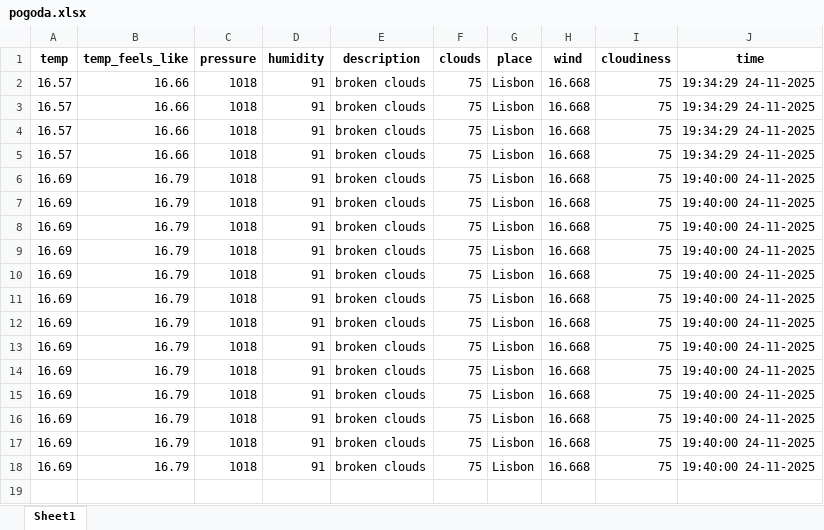
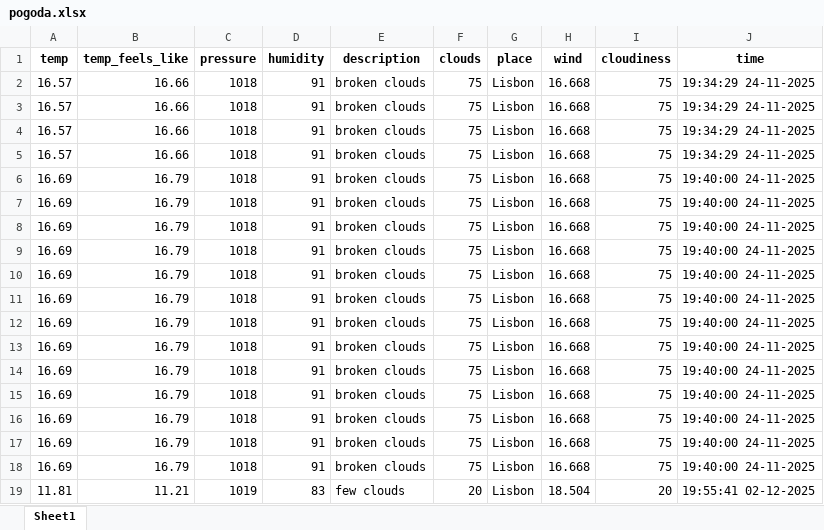
Before and after one commit to wikkutek/apka-pogodowa, an Excel workbook: pogoda.xlsx, sheet Sheet1, drawn as a sheet; values as stored, in another font and other column widths than the file's, no borders; the diff names each change by its address in the sheet, - before the commit and + after, or states it on an @@ line.

```diff
--- a/pogoda.xlsx (sheet Sheet1)
+++ b/pogoda.xlsx (sheet Sheet1)
+row 19: 11.81 | 11.21 | 1019 | 83 | few clouds | 20 | Lisbon | 18.504 | 20 | 19:55:41 02-12-2025
```
Also changed, not shown: 4 other files.
